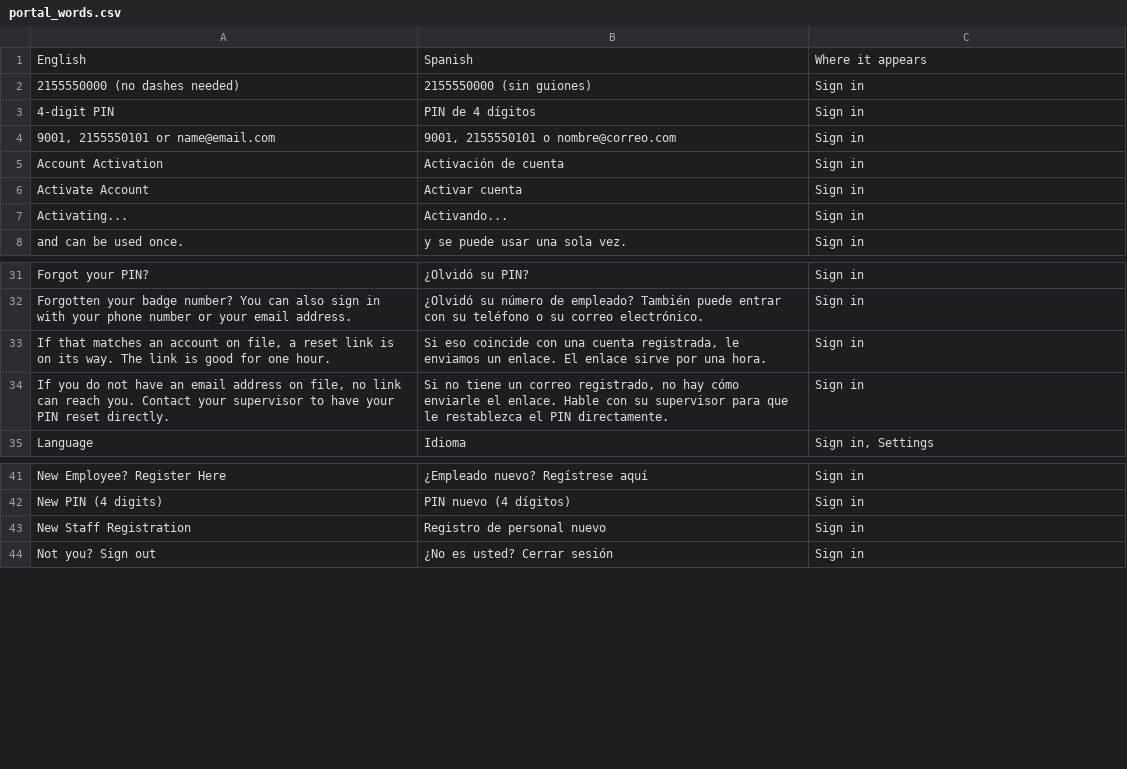
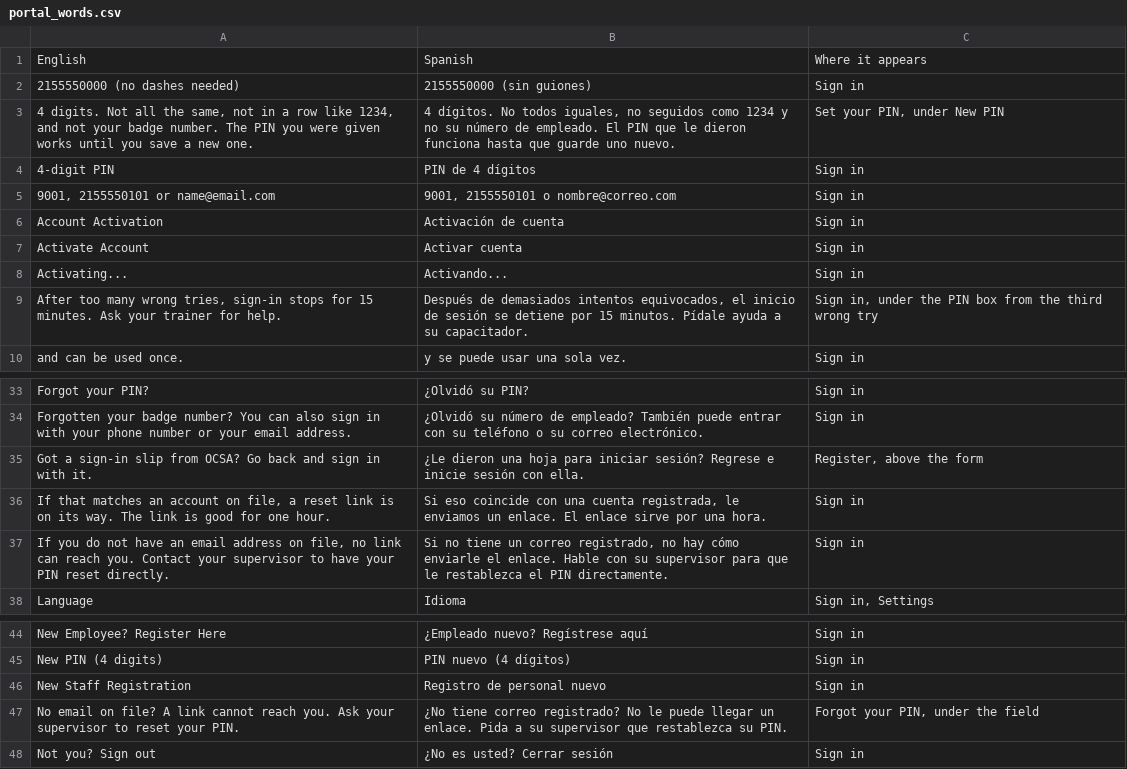
Before and after one commit to isouadda/ocsa-staff-portal, a CSV file: translation/portal_words.csv, drawn as a sheet; only a part is shown, gaps mark what is left out; the diff names each change by its address in the sheet, - before the commit and + after, or states it on an @@ line.

```diff
--- a/translation/portal_words.csv
+++ b/translation/portal_words.csv
+row 3: 4 digits. Not all the same, not in a row like 1234, and not your badge number. The PIN you were given works until you save a new one. | 4 dígitos. No todos iguales, no seguidos como 1234 y no su número de empleado. El PIN que le dieron funciona hasta que guarde uno nuevo. | Set your PIN, under New PIN
+row 9: After too many wrong tries, sign-in stops for 15 minutes. Ask your trainer for help. | Después de demasiados intentos equivocados, el inicio de sesión se detiene por 15 minutos. Pídale ayuda a su capacitador. | Sign in, under the PIN box from the third wrong try
+row 35: Got a sign-in slip from OCSA? Go back and sign in with it. | ¿Le dieron una hoja para iniciar sesión? Regrese e inicie sesión con ella. | Register, above the form
+row 47: No email on file? A link cannot reach you. Ask your supervisor to reset your PIN. | ¿No tiene correo registrado? No le puede llegar un enlace. Pida a su supervisor que restablezca su PIN. | Forgot your PIN, under the field
```
Also changed, not shown: 3 other files.
